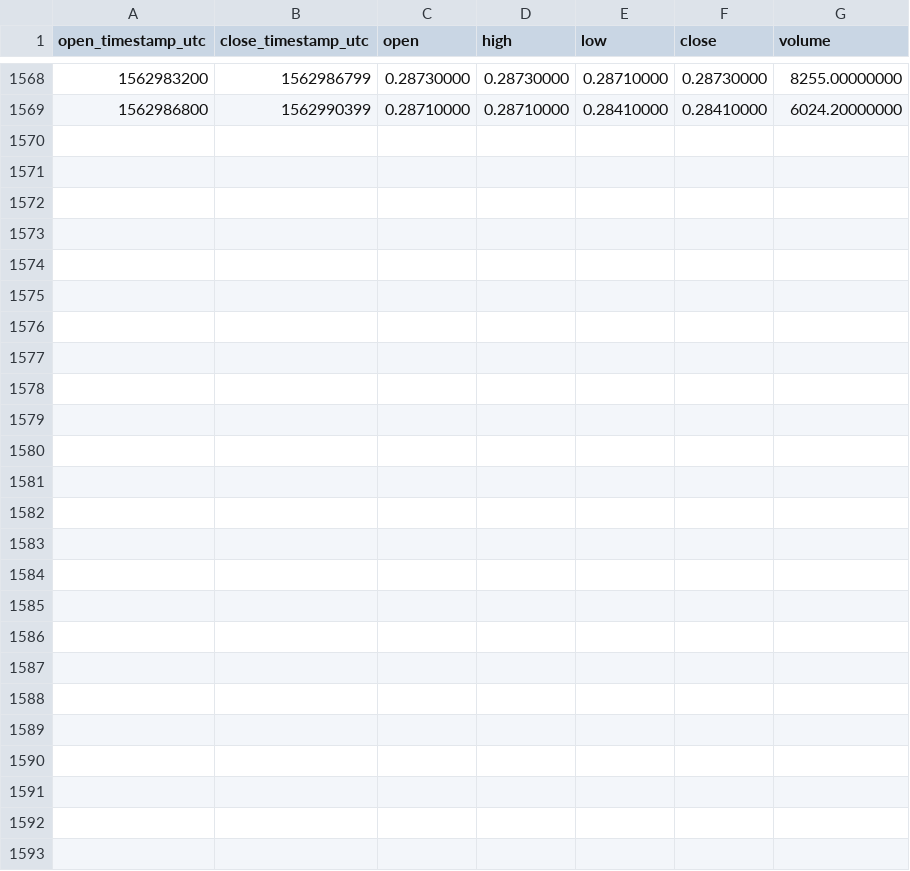
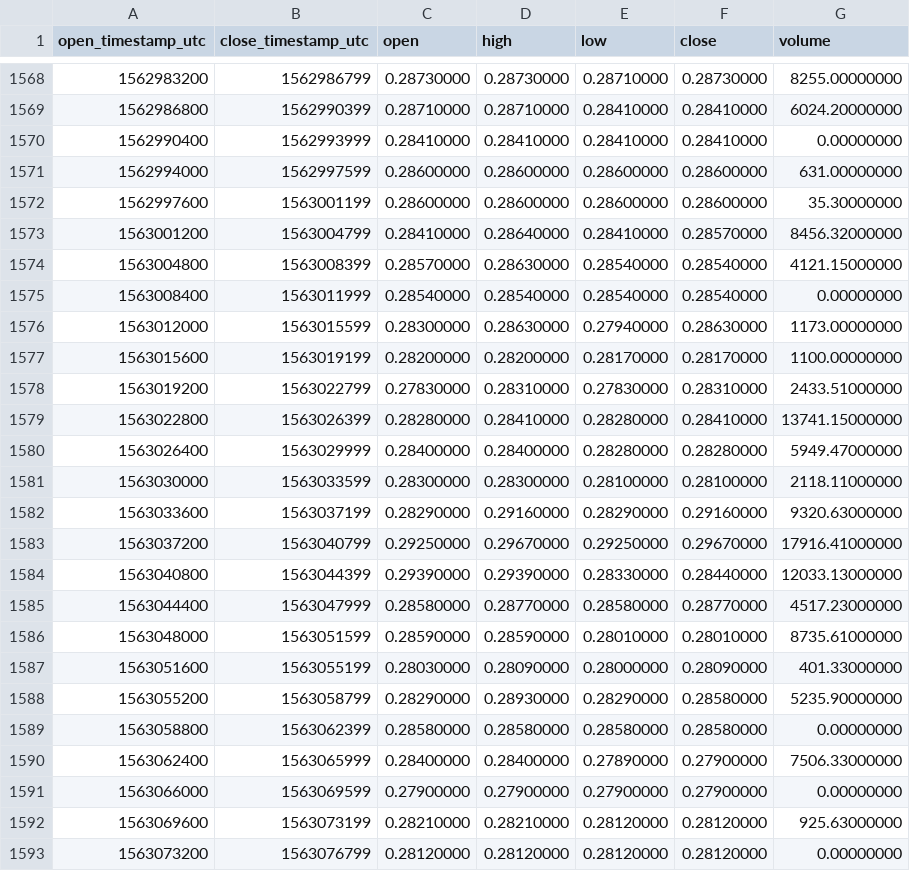
Before and after one commit to cryptobigbro/binance-BATUSDC, a CSV file: binance-BATUSDC-1h.csv, drawn as a sheet; only a part is shown, gaps mark what is left out; the diff names each change by its address in the sheet, - before the commit and + after, or states it on an @@ line.

Commit message:
Update OHLCV data.

```diff
--- a/binance-BATUSDC-1h.csv
+++ b/binance-BATUSDC-1h.csv
+row 1570: 1562990400 | 1562993999 | 0.28410000 | 0.28410000 | 0.28410000 | 0.28410000 | 0.00000000
+row 1571: 1562994000 | 1562997599 | 0.28600000 | 0.28600000 | 0.28600000 | 0.28600000 | 631.00000000
+row 1572: 1562997600 | 1563001199 | 0.28600000 | 0.28600000 | 0.28600000 | 0.28600000 | 35.30000000
+row 1573: 1563001200 | 1563004799 | 0.28410000 | 0.28640000 | 0.28410000 | 0.28570000 | 8456.32000000
+row 1574: 1563004800 | 1563008399 | 0.28570000 | 0.28630000 | 0.28540000 | 0.28540000 | 4121.15000000
+row 1575: 1563008400 | 1563011999 | 0.28540000 | 0.28540000 | 0.28540000 | 0.28540000 | 0.00000000
+row 1576: 1563012000 | 1563015599 | 0.28300000 | 0.28630000 | 0.27940000 | 0.28630000 | 1173.00000000
+row 1577: 1563015600 | 1563019199 | 0.28200000 | 0.28200000 | 0.28170000 | 0.28170000 | 1100.00000000
+row 1578: 1563019200 | 1563022799 | 0.27830000 | 0.28310000 | 0.27830000 | 0.28310000 | 2433.51000000
+row 1579: 1563022800 | 1563026399 | 0.28280000 | 0.28410000 | 0.28280000 | 0.28410000 | 13741.15000000
+row 1580: 1563026400 | 1563029999 | 0.28400000 | 0.28400000 | 0.28280000 | 0.28280000 | 5949.47000000
+row 1581: 1563030000 | 1563033599 | 0.28300000 | 0.28300000 | 0.28100000 | 0.28100000 | 2118.11000000
+row 1582: 1563033600 | 1563037199 | 0.28290000 | 0.29160000 | 0.28290000 | 0.29160000 | 9320.63000000
+row 1583: 1563037200 | 1563040799 | 0.29250000 | 0.29670000 | 0.29250000 | 0.29670000 | 17916.41000000
+row 1584: 1563040800 | 1563044399 | 0.29390000 | 0.29390000 | 0.28330000 | 0.28440000 | 12033.13000000
+row 1585: 1563044400 | 1563047999 | 0.28580000 | 0.28770000 | 0.28580000 | 0.28770000 | 4517.23000000
+row 1586: 1563048000 | 1563051599 | 0.28590000 | 0.28590000 | 0.28010000 | 0.28010000 | 8735.61000000
+row 1587: 1563051600 | 1563055199 | 0.28030000 | 0.28090000 | 0.28000000 | 0.28090000 | 401.33000000
+row 1588: 1563055200 | 1563058799 | 0.28290000 | 0.28930000 | 0.28290000 | 0.28580000 | 5235.90000000
+row 1589: 1563058800 | 1563062399 | 0.28580000 | 0.28580000 | 0.28580000 | 0.28580000 | 0.00000000
+row 1590: 1563062400 | 1563065999 | 0.28400000 | 0.28400000 | 0.27890000 | 0.27900000 | 7506.33000000
+row 1591: 1563066000 | 1563069599 | 0.27900000 | 0.27900000 | 0.27900000 | 0.27900000 | 0.00000000
+row 1592: 1563069600 | 1563073199 | 0.28210000 | 0.28210000 | 0.28120000 | 0.28120000 | 925.63000000
+row 1593: 1563073200 | 1563076799 | 0.28120000 | 0.28120000 | 0.28120000 | 0.28120000 | 0.00000000
```
Also changed, not shown: binance-BATUSDC-1d.csv.
